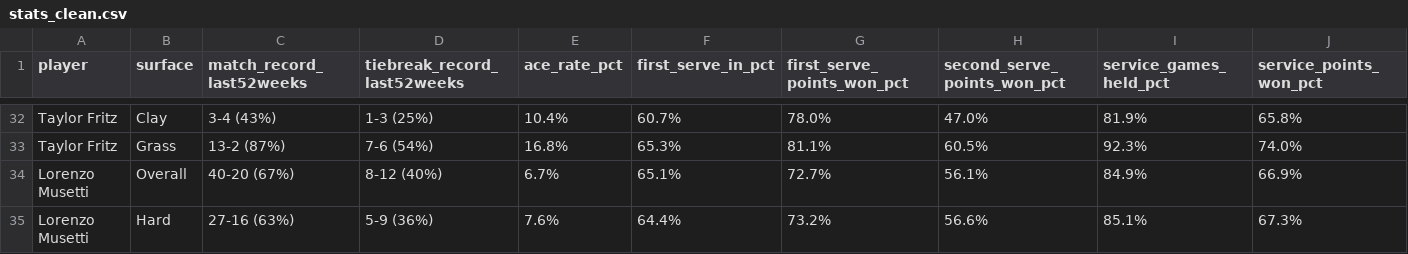
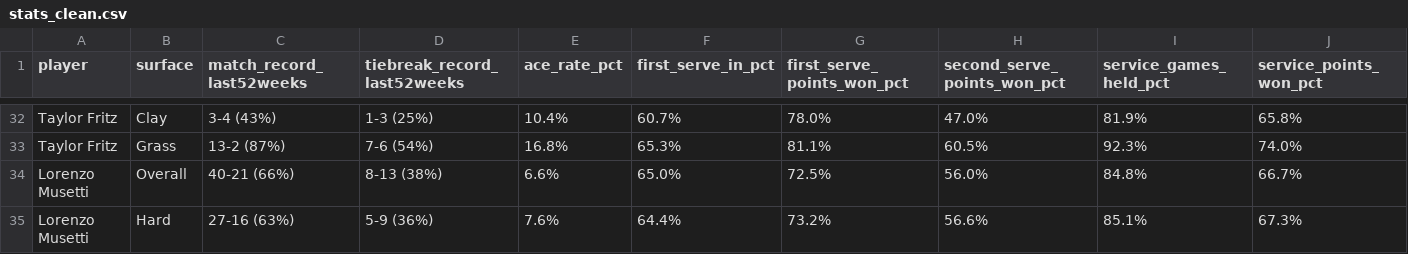
Before and after one commit to rubenk02/ProgrammingProject, a CSV file: data/stats_clean.csv, drawn as a sheet; only a part is shown, gaps mark what is left out; removed rows and columns are numbered as before the commit, all else as after; rows hold the shown columns only; the diff covers the shown part only; the diff names each change by its address in the sheet, - before the commit and + after, or states it on an @@ line.

Commit message:
updated cleaning

```diff
--- a/data/stats_clean.csv
+++ b/data/stats_clean.csv
-row 34: Lorenzo Musetti | Overall | 40-20 (67%) | 8-12 (40%) | 6.7% | 65.1% | 72.7% | 56.1% | 84.9% | 66.9%
+row 34: Lorenzo Musetti | Overall | 40-21 (66%) | 8-13 (38%) | 6.6% | 65.0% | 72.5% | 56.0% | 84.8% | 66.7%
```
Also changed, not shown: 4 added rows, 4 removed rows and 51 edited cells elsewhere in this file, data/stats_raw.csv, 3 other files.
